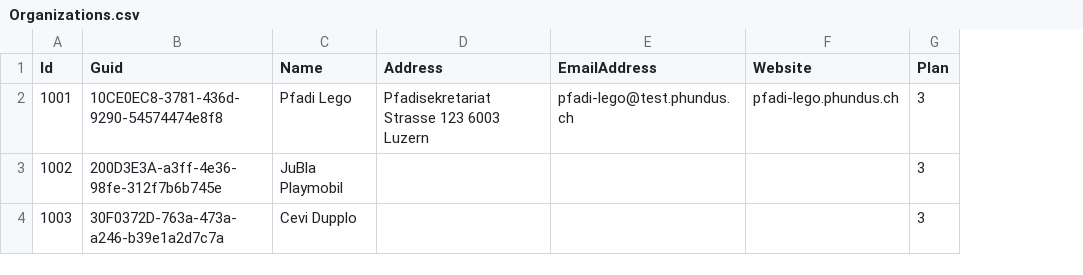
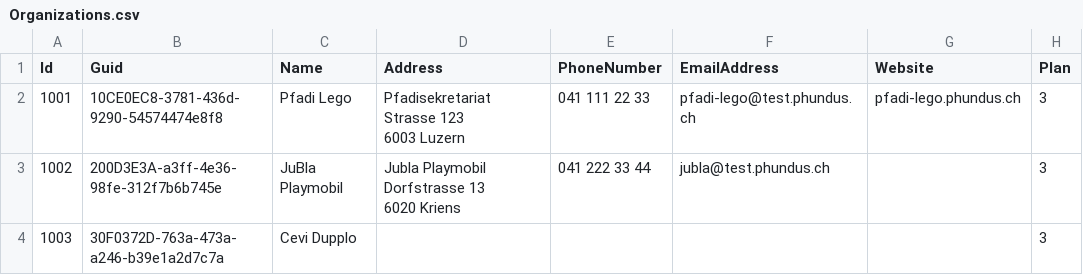
Before and after one commit to indr/phundus-api, a CSV file: src/phiNdus.fundus.Web/App_Data/Seeds/Organizations.csv, drawn as a sheet; only a part is shown; addresses are those after the commit; ↵ is a line break in a cell; the diff names each change by its address in the sheet, - before the commit and + after, or states it on an @@ line.

```diff
--- a/src/phiNdus.fundus.Web/App_Data/Seeds/Organizations.csv
+++ b/src/phiNdus.fundus.Web/App_Data/Seeds/Organizations.csv
+column E (PhoneNumber), rows 2-3: 041 111 22 33 | 041 222 33 44
-D2 (Address): Pfadisekretariat Strasse 123 6003 Luzern
+D2 (Address): Pfadisekretariat ↵ Strasse 123 ↵ 6003 Luzern
-D3 (Address): (empty)
+D3 (Address): Jubla Playmobil ↵ Dorfstrasse 13 ↵ 6020 Kriens
-F3 (EmailAddress): (empty)
+F3 (EmailAddress): jubla@test.phundus.ch
```
Also changed, not shown: 1 other file.
